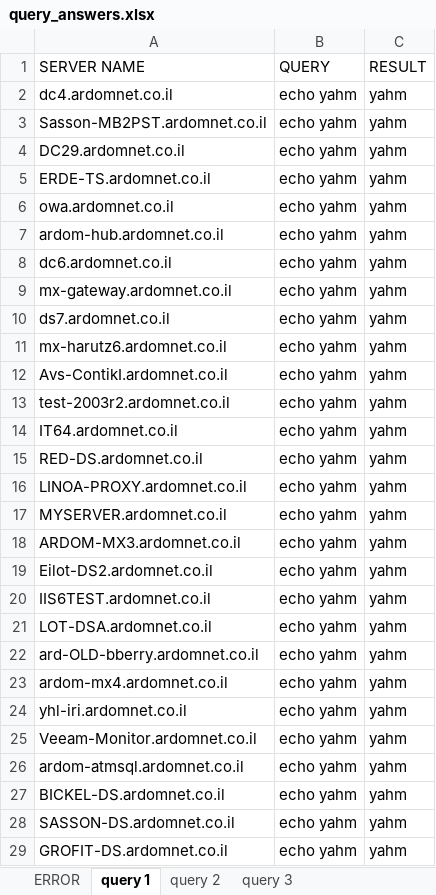
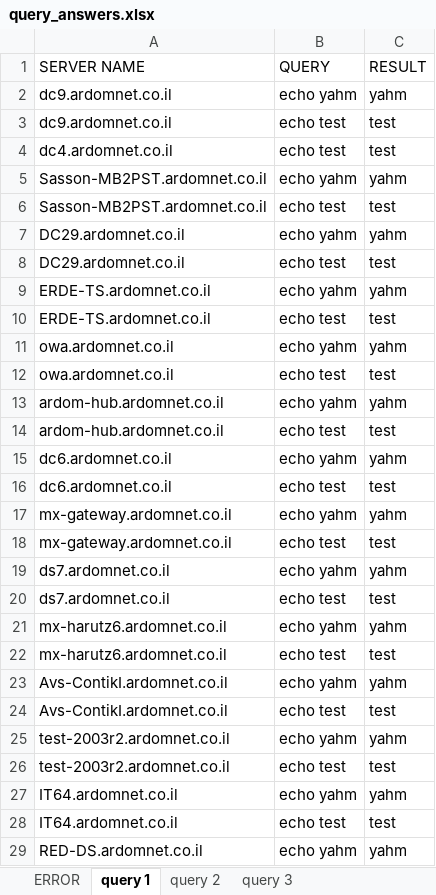
Before and after one commit to yahmlevi/ardom-1, an Excel workbook: servers_query_automation/query_answers.xlsx, sheet query 1, drawn as a sheet; only a part is shown; the shorter side is filled out with more unchanged rows; values as stored, in another font and other column widths than the file's, no borders; the diff covers the shown part only; the diff names each change by its address in the sheet, - before the commit and + after, or states it on an @@ line.

```diff
--- a/servers_query_automation/query_answers.xlsx (sheet query 1)
+++ b/servers_query_automation/query_answers.xlsx (sheet query 1)
-A2 (SERVER NAME): dc4.ardomnet.co.il
+A2 (SERVER NAME): dc9.ardomnet.co.il
+row 3: dc9.ardomnet.co.il | echo test | test
+row 4: dc4.ardomnet.co.il | echo test | test
+row 6: Sasson-MB2PST.ardomnet.co.il | echo test | test
+row 8: DC29.ardomnet.co.il | echo test | test
+row 10: ERDE-TS.ardomnet.co.il | echo test | test
+row 12: owa.ardomnet.co.il | echo test | test
+row 14: ardom-hub.ardomnet.co.il | echo test | test
+row 16: dc6.ardomnet.co.il | echo test | test
+row 18: mx-gateway.ardomnet.co.il | echo test | test
+row 20: ds7.ardomnet.co.il | echo test | test
+row 22: mx-harutz6.ardomnet.co.il | echo test | test
+row 24: Avs-ContikI.ardomnet.co.il | echo test | test
+row 26: test-2003r2.ardomnet.co.il | echo test | test
+row 28: IT64.ardomnet.co.il | echo test | test
```
Also changed, not shown: 61 added rows elsewhere in this sheet, sheet query 3, sheet ERROR, sheet query 2, servers_query_automation/queries.xlsx, 3 other files.
